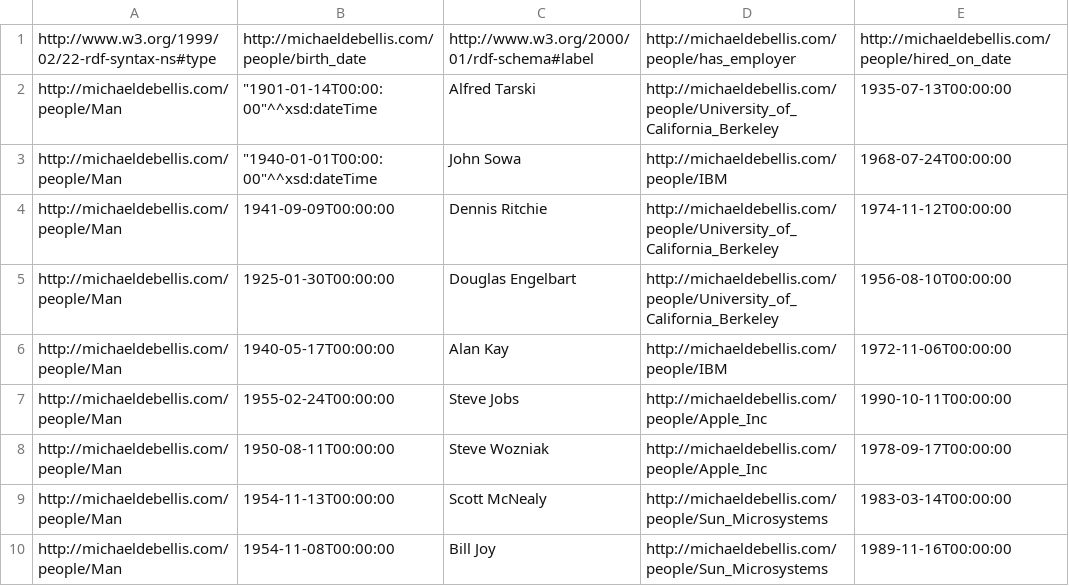
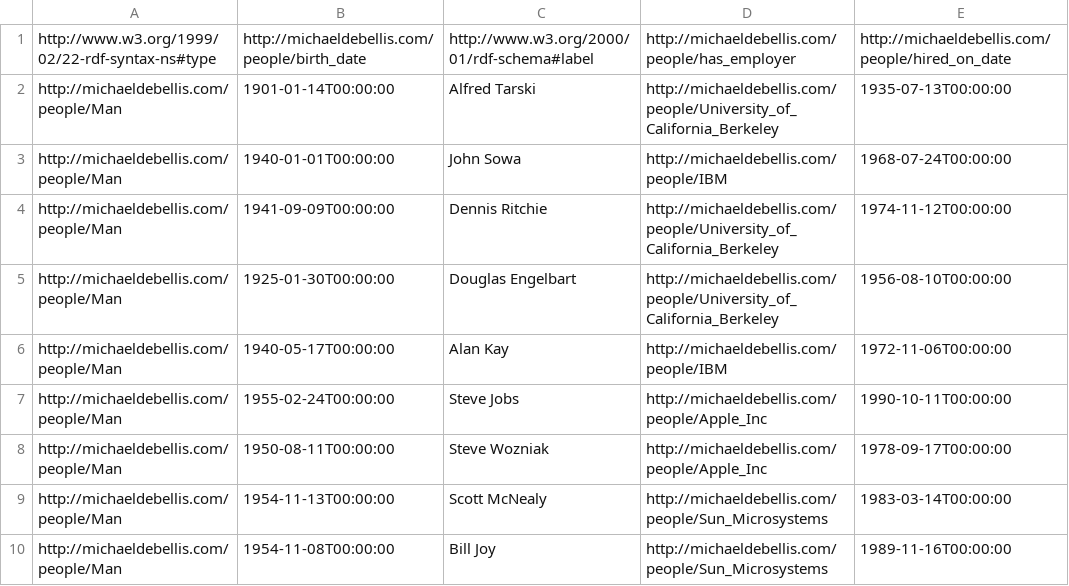
Before and after one commit to mdebellis/SemanticKG-Design, a CSV file: data/data_for_pipeline/test_data_pipeline.csv, drawn as a sheet.

Commit message:
Added new data file to test pipeline

```diff
--- a/data/data_for_pipeline/test_data_pipeline.csv
+++ b/data/data_for_pipeline/test_data_pipeline.csv
@@ -1,4 +1,4 @@
 http://www.w3.org/1999/02/22-rdf-syntax-ns#type,http://michaeldebellis.com/people/birth_date,http://www.w3.org/2000/01/rdf-schema#label,http://michaeldebellis.com/people/has_employer,http://michaeldebellis.com/people/hired_on_date
-http://michaeldebellis.com/people/Man,"""1901-01-14T00:00:00""^^xsd:dateTime",Alfred Tarski,http://michaeldebellis.com/people/University_of_California_Berkeley,1935-07-13T00:00:00
-http://michaeldebellis.com/people/Man,"""1940-01-01T00:00:00""^^xsd:dateTime",John Sowa,http://michaeldebellis.com/people/IBM,1968-07-24T00:00:00
+http://michaeldebellis.com/people/Man,1901-01-14T00:00:00,Alfred Tarski,http://michaeldebellis.com/people/University_of_California_Berkeley,1935-07-13T00:00:00
+http://michaeldebellis.com/people/Man,1940-01-01T00:00:00,John Sowa,http://michaeldebellis.com/people/IBM,1968-07-24T00:00:00
 http://michaeldebellis.com/people/Man,1941-09-09T00:00:00,Dennis Ritchie,http://michaeldebellis.com/people/University_of_California_Berkeley,1974-11-12T00:00:00
```
Also changed, not shown: 2 other files.
